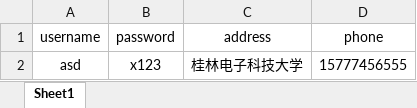
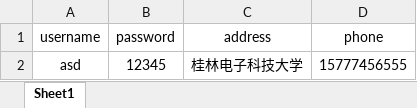
Before and after one commit to liusiyuan1719/java, an Excel workbook: src/users.xlsx, sheet Sheet1, drawn as a sheet; values as stored, in another font and other column widths than the file's, no borders; the diff names each change by its address in the sheet, - before the commit and + after, or states it on an @@ line.

```diff
--- a/src/users.xlsx (sheet Sheet1)
+++ b/src/users.xlsx (sheet Sheet1)
-B2 (password): x123
+B2 (password): 12345
```
Also changed, not shown: 2 other files.
